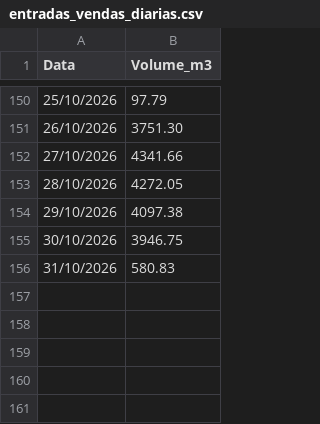
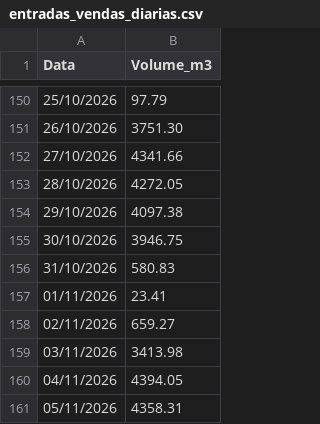
Before and after one commit to mwbm07/mtgas-dashboard-gn, a CSV file: data/entradas_vendas_diarias.csv, drawn as a sheet; only a part is shown, gaps mark what is left out; the diff names each change by its address in the sheet, - before the commit and + after, or states it on an @@ line.

Commit message:
Update entradas_vendas_diarias.csv

```diff
--- a/data/entradas_vendas_diarias.csv
+++ b/data/entradas_vendas_diarias.csv
+row 157: 01/11/2026 | 23.41
+row 158: 02/11/2026 | 659.27
+row 159: 03/11/2026 | 3413.98
+row 160: 04/11/2026 | 4394.05
+row 161: 05/11/2026 | 4358.31
```
